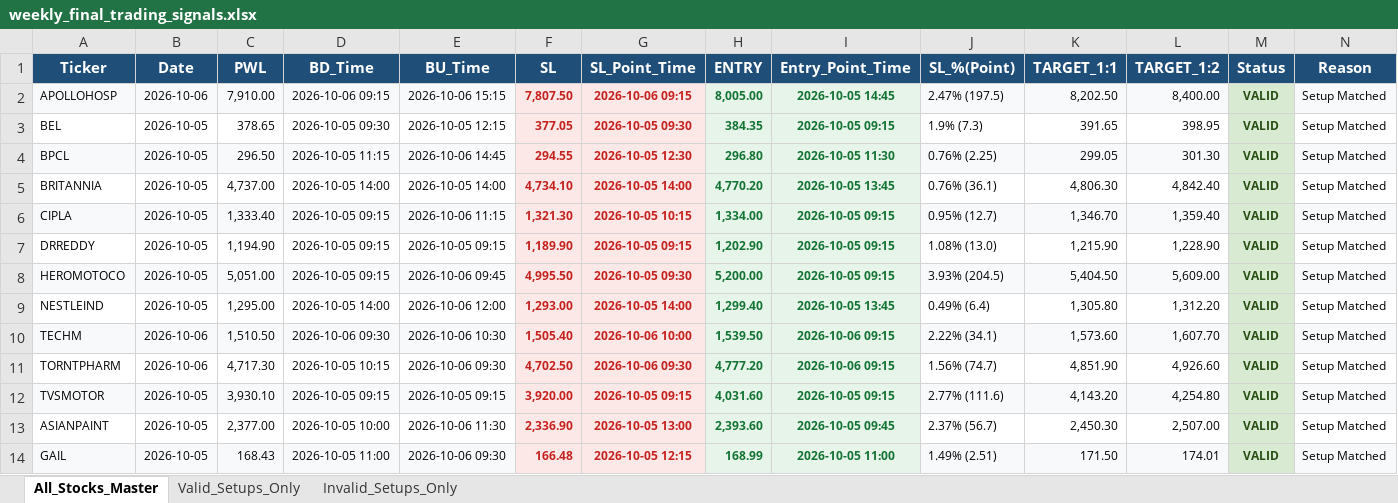
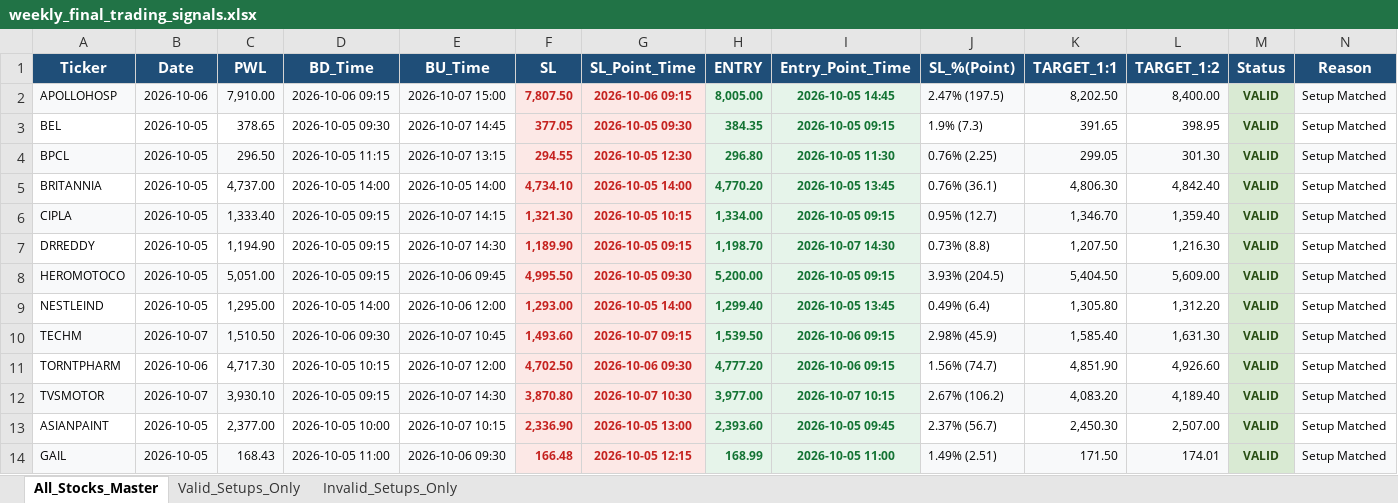
Before and after one commit to chandancv62-mtf/telegram-notifier, an Excel workbook: data/weekly_final_trading_signals.xlsx, sheet All_Stocks_Master, drawn as a sheet; only a part is shown; values as stored, in another font and other column widths than the file's, no borders; the diff covers the shown part only; the diff names each change by its address in the sheet, - before the commit and + after, or states it on an @@ line.

```diff
--- a/data/weekly_final_trading_signals.xlsx (sheet All_Stocks_Master)
+++ b/data/weekly_final_trading_signals.xlsx (sheet All_Stocks_Master)
-E2 (BU_Time): 2026-10-06 15:15
+E2 (BU_Time): 2026-10-07 15:00
-E3 (BU_Time): 2026-10-05 12:15
+E3 (BU_Time): 2026-10-07 14:45
-E4 (BU_Time): 2026-10-06 14:45
+E4 (BU_Time): 2026-10-07 13:15
-E6 (BU_Time): 2026-10-06 11:15
+E6 (BU_Time): 2026-10-07 14:15
-E7 (BU_Time): 2026-10-05 09:15
+E7 (BU_Time): 2026-10-07 14:30
-H7 (ENTRY): 1,202.90
+H7 (ENTRY): 1,198.70
-I7 (Entry_Point_Time): 2026-10-05 09:15
+I7 (Entry_Point_Time): 2026-10-07 14:30
-J7 (SL_%(Point)): 1.08% (13.0)
+J7 (SL_%(Point)): 0.73% (8.8)
-K7 (TARGET_1:1): 1,215.90
+K7 (TARGET_1:1): 1,207.50
-L7 (TARGET_1:2): 1,228.90
+L7 (TARGET_1:2): 1,216.30
-B10 (Date): 2026-10-06
+B10 (Date): 2026-10-07
-E10 (BU_Time): 2026-10-06 10:30
+E10 (BU_Time): 2026-10-07 10:45
-F10 (SL): 1,505.40
+F10 (SL): 1,493.60
-G10 (SL_Point_Time): 2026-10-06 10:00
+G10 (SL_Point_Time): 2026-10-07 09:15
-J10 (SL_%(Point)): 2.22% (34.1)
+J10 (SL_%(Point)): 2.98% (45.9)
-K10 (TARGET_1:1): 1,573.60
+K10 (TARGET_1:1): 1,585.40
-L10 (TARGET_1:2): 1,607.70
+L10 (TARGET_1:2): 1,631.30
-E11 (BU_Time): 2026-10-06 09:30
+E11 (BU_Time): 2026-10-07 12:00
-B12 (Date): 2026-10-05
+B12 (Date): 2026-10-07
-E12 (BU_Time): 2026-10-05 09:15
+E12 (BU_Time): 2026-10-07 14:30
-F12 (SL): 3,920.00
+F12 (SL): 3,870.80
-G12 (SL_Point_Time): 2026-10-05 09:15
+G12 (SL_Point_Time): 2026-10-07 10:30
-H12 (ENTRY): 4,031.60
+H12 (ENTRY): 3,977.00
-I12 (Entry_Point_Time): 2026-10-05 09:15
+I12 (Entry_Point_Time): 2026-10-07 10:15
-J12 (SL_%(Point)): 2.77% (111.6)
+J12 (SL_%(Point)): 2.67% (106.2)
-K12 (TARGET_1:1): 4,143.20
+K12 (TARGET_1:1): 4,083.20
-L12 (TARGET_1:2): 4,254.80
+L12 (TARGET_1:2): 4,189.40
-E13 (BU_Time): 2026-10-06 11:30
+E13 (BU_Time): 2026-10-07 10:15
```
Also changed, not shown: 4 added rows and 29 edited cells elsewhere in this sheet, sheet Valid_Setups_Only, data/entry_sl_signals.xlsx, data/trade_tracker_results.xlsx, 1 other file.
